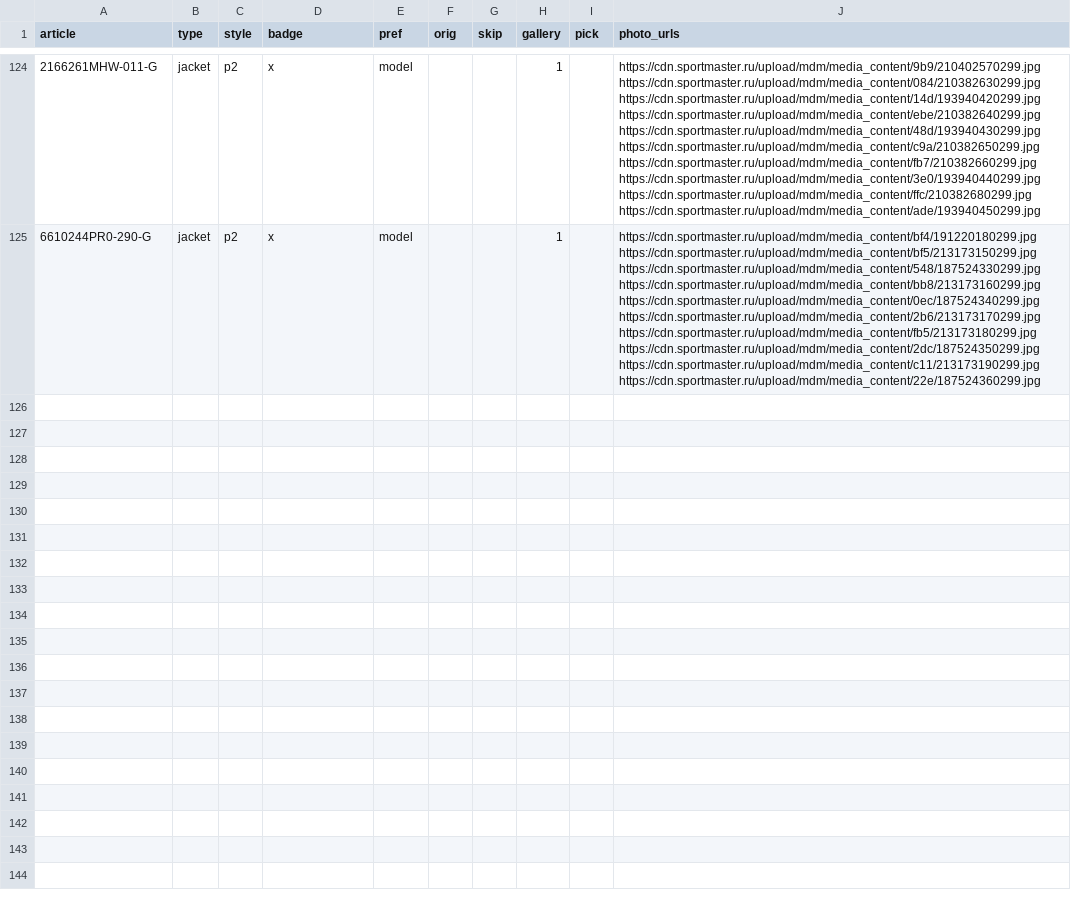
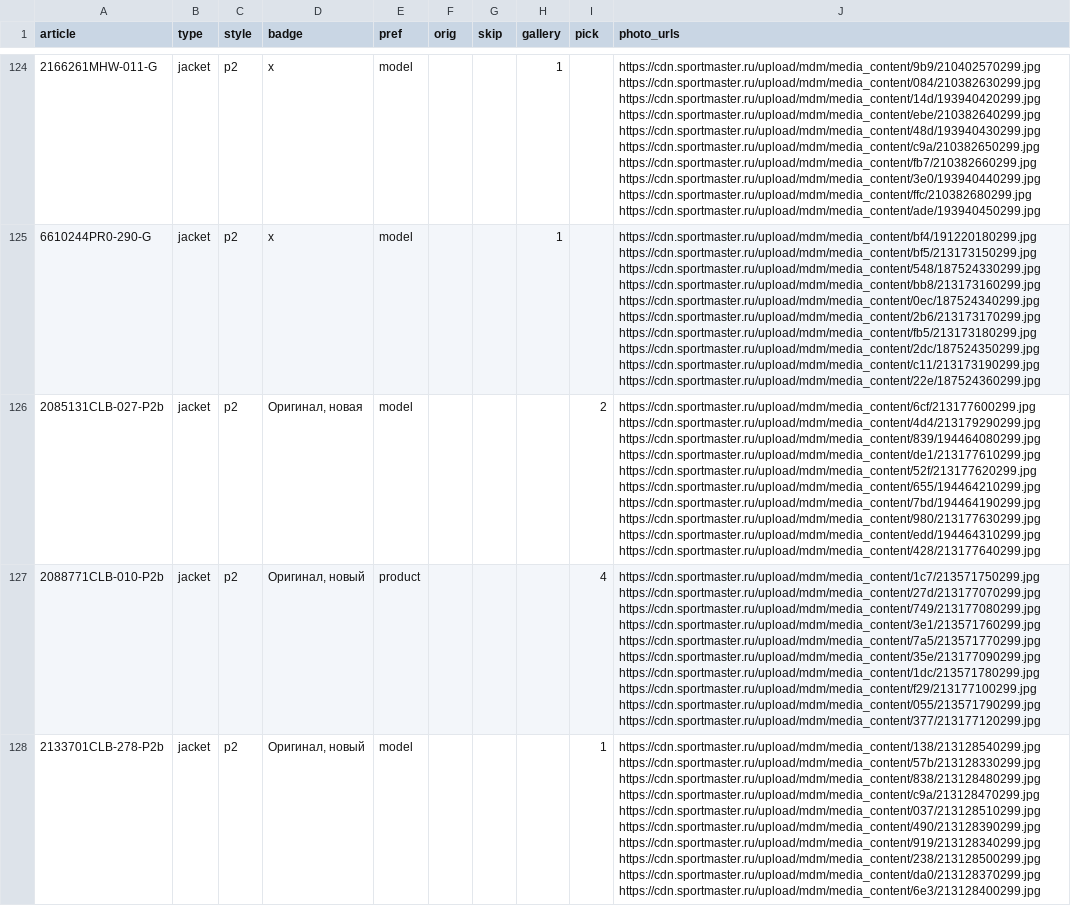
Before and after one commit to landownerrr/sm-photos, a CSV file: items.csv, drawn as a sheet; only a part is shown, gaps mark what is left out; the diff covers the shown part only; the diff names each change by its address in the sheet, - before the commit and + after, or states it on an @@ line.

Commit message:
items from items_P2.csv

```diff
--- a/items.csv
+++ b/items.csv
+row 126: 2085131CLB-027-P2b | jacket | p2 | Оригинал, новая | model |  |  |  | 2 | https://cdn.sportmaster.ru/upload/mdm/media_content/6cf/213177600299.jpg https://cdn.sportmaster.ru/upload/mdm/media_content/4d4/213179290299.jpg https://cdn.sportmaster.ru/upload/mdm/media_content/839/194464080299.jpg https://cdn.sportmaster.ru/upload/mdm/media_content/de1/213177610299.jpg https://cdn.sportmaster.ru/upload/mdm/media_content/52f/213177620299.jpg https://cdn.sportmaster.ru/upload/mdm/media_content/655/194464210299.jpg https://cdn.sportmaster.ru/upload/mdm/media_content/7bd/194464190299.jpg https://cdn.sportmaster.ru/upload/mdm/media_content/980/213177630299.jpg https://cdn.sportmaster.ru/upload/mdm/media_content/edd/194464310299.jpg https://cdn.sportmaster.ru/upload/mdm/media_content/428/213177640299.jpg
+row 127: 2088771CLB-010-P2b | jacket | p2 | Оригинал, новый | product |  |  |  | 4 | https://cdn.sportmaster.ru/upload/mdm/media_content/1c7/213571750299.jpg https://cdn.sportmaster.ru/upload/mdm/media_content/27d/213177070299.jpg https://cdn.sportmaster.ru/upload/mdm/media_content/749/213177080299.jpg https://cdn.sportmaster.ru/upload/mdm/media_content/3e1/213571760299.jpg https://cdn.sportmaster.ru/upload/mdm/media_content/7a5/213571770299.jpg https://cdn.sportmaster.ru/upload/mdm/media_content/35e/213177090299.jpg https://cdn.sportmaster.ru/upload/mdm/media_content/1dc/213571780299.jpg https://cdn.sportmaster.ru/upload/mdm/media_content/f29/213177100299.jpg https://cdn.sportmaster.ru/upload/mdm/media_content/055/213571790299.jpg https://cdn.sportmaster.ru/upload/mdm/media_content/377/213177120299.jpg
+row 128: 2133701CLB-278-P2b | jacket | p2 | Оригинал, новый | model |  |  |  | 1 | https://cdn.sportmaster.ru/upload/mdm/media_content/138/213128540299.jpg https://cdn.sportmaster.ru/upload/mdm/media_content/57b/213128330299.jpg https://cdn.sportmaster.ru/upload/mdm/media_content/838/213128480299.jpg https://cdn.sportmaster.ru/upload/mdm/media_content/c9a/213128470299.jpg https://cdn.sportmaster.ru/upload/mdm/media_content/037/213128510299.jpg https://cdn.sportmaster.ru/upload/mdm/media_content/490/213128390299.jpg https://cdn.sportmaster.ru/upload/mdm/media_content/919/213128340299.jpg https://cdn.sportmaster.ru/upload/mdm/media_content/238/213128500299.jpg https://cdn.sportmaster.ru/upload/mdm/media_content/da0/213128370299.jpg https://cdn.sportmaster.ru/upload/mdm/media_content/6e3/213128400299.jpg
```
Also changed, not shown: 3 added rows elsewhere in this file.
